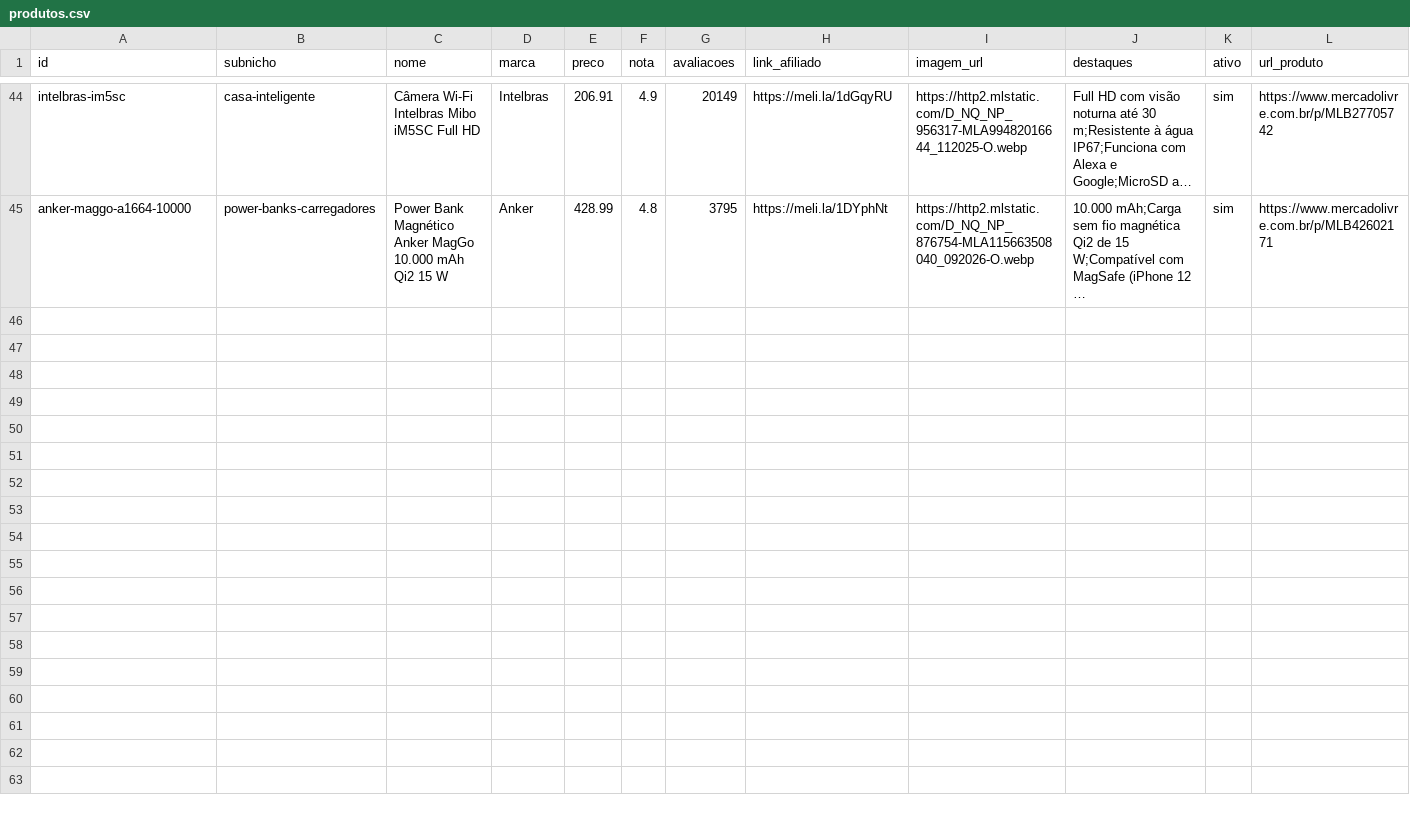
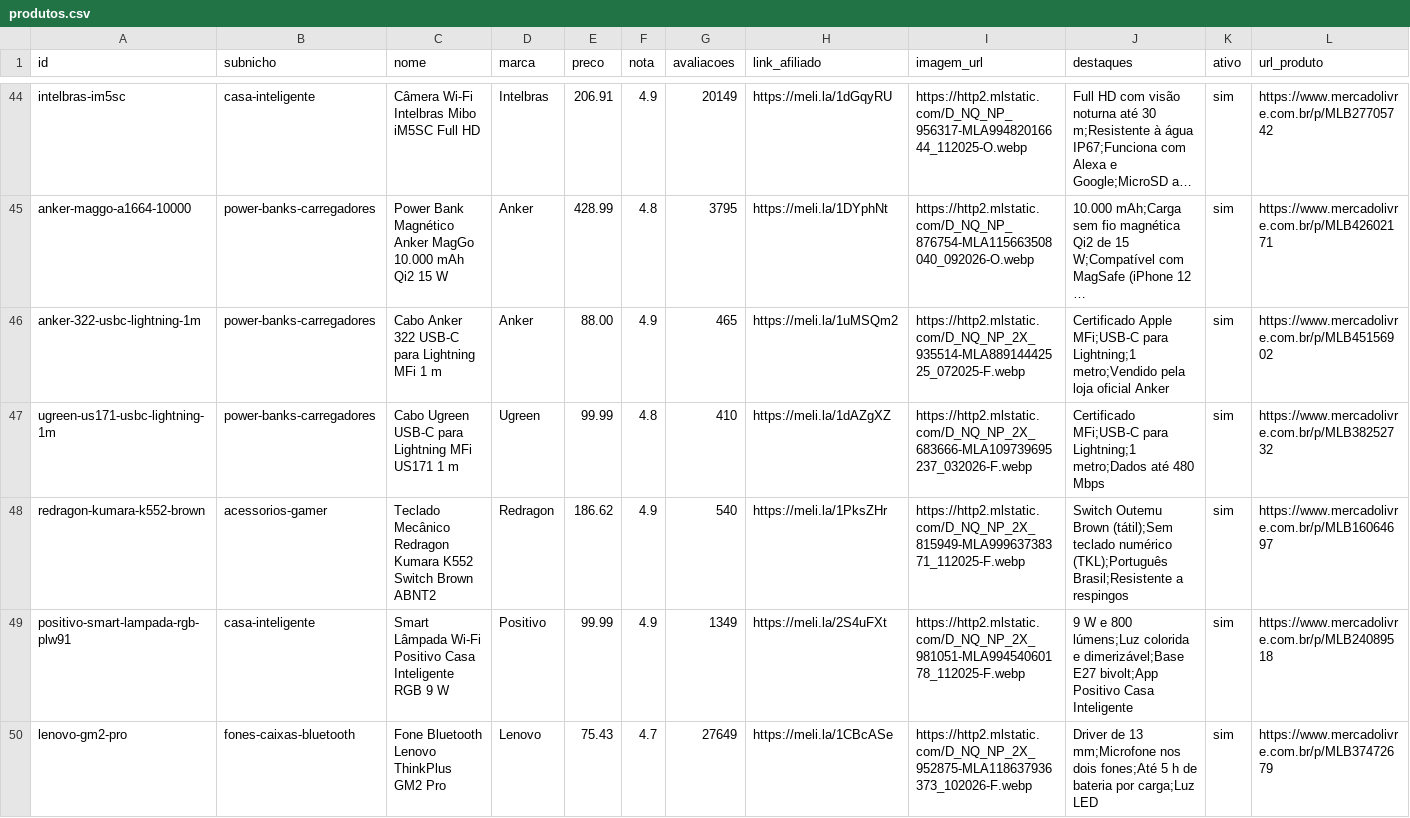
Before and after one commit to Arthurvsena/blog-afiliados, a CSV file: data/produtos.csv, drawn as a sheet; only a part is shown, gaps mark what is left out; long unchanged cells end in …; rows hold the shown columns only; the diff names each change by its address in the sheet, - before the commit and + after, or states it on an @@ line.

```diff
--- a/data/produtos.csv
+++ b/data/produtos.csv
+row 46: anker-322-usbc-lightning-1m | power-banks-carregadores | Cabo Anker 322 USB-C para Lightning MFi 1 m | Anker | 88.00 | 4.9 | 465 | https://meli.la/1uMSQm2 | https://http2.mlstatic.com/D_NQ_NP_2X_935514-MLA88914442525_072025-F.webp | Certificado Apple MFi;USB-C para Lightning;1 metro;Vendido pela loja oficial Anker | sim | https://www.mercadolivre.com.br/p/MLB45156902
+row 47: ugreen-us171-usbc-lightning-1m | power-banks-carregadores | Cabo Ugreen USB-C para Lightning MFi US171 1 m | Ugreen | 99.99 | 4.8 | 410 | https://meli.la/1dAZgXZ | https://http2.mlstatic.com/D_NQ_NP_2X_683666-MLA109739695237_032026-F.webp | Certificado MFi;USB-C para Lightning;1 metro;Dados até 480 Mbps | sim | https://www.mercadolivre.com.br/p/MLB38252732
+row 48: redragon-kumara-k552-brown | acessorios-gamer | Teclado Mecânico Redragon Kumara K552 Switch Brown ABNT2 | Redragon | 186.62 | 4.9 | 540 | https://meli.la/1PksZHr | https://http2.mlstatic.com/D_NQ_NP_2X_815949-MLA99963738371_112025-F.webp | Switch Outemu Brown (tátil);Sem teclado numérico (TKL);Português Brasil;Resistente a respingos | sim | https://www.mercadolivre.com.br/p/MLB16064697
+row 49: positivo-smart-lampada-rgb-plw91 | casa-inteligente | Smart Lâmpada Wi-Fi Positivo Casa Inteligente RGB 9 W | Positivo | 99.99 | 4.9 | 1349 | https://meli.la/2S4uFXt | https://http2.mlstatic.com/D_NQ_NP_2X_981051-MLA99454060178_112025-F.webp | 9 W e 800 lúmens;Luz colorida e dimerizável;Base E27 bivolt;App Positivo Casa Inteligente | sim | https://www.mercadolivre.com.br/p/MLB24089518
+row 50: lenovo-gm2-pro | fones-caixas-bluetooth | Fone Bluetooth Lenovo ThinkPlus GM2 Pro | Lenovo | 75.43 | 4.7 | 27649 | https://meli.la/1CBcASe | https://http2.mlstatic.com/D_NQ_NP_2X_952875-MLA118637936373_102026-F.webp | Driver de 13 mm;Microfone nos dois fones;Até 5 h de bateria por carga;Luz LED | sim | https://www.mercadolivre.com.br/p/MLB37472679
```
Also changed, not shown: 4 other files.
